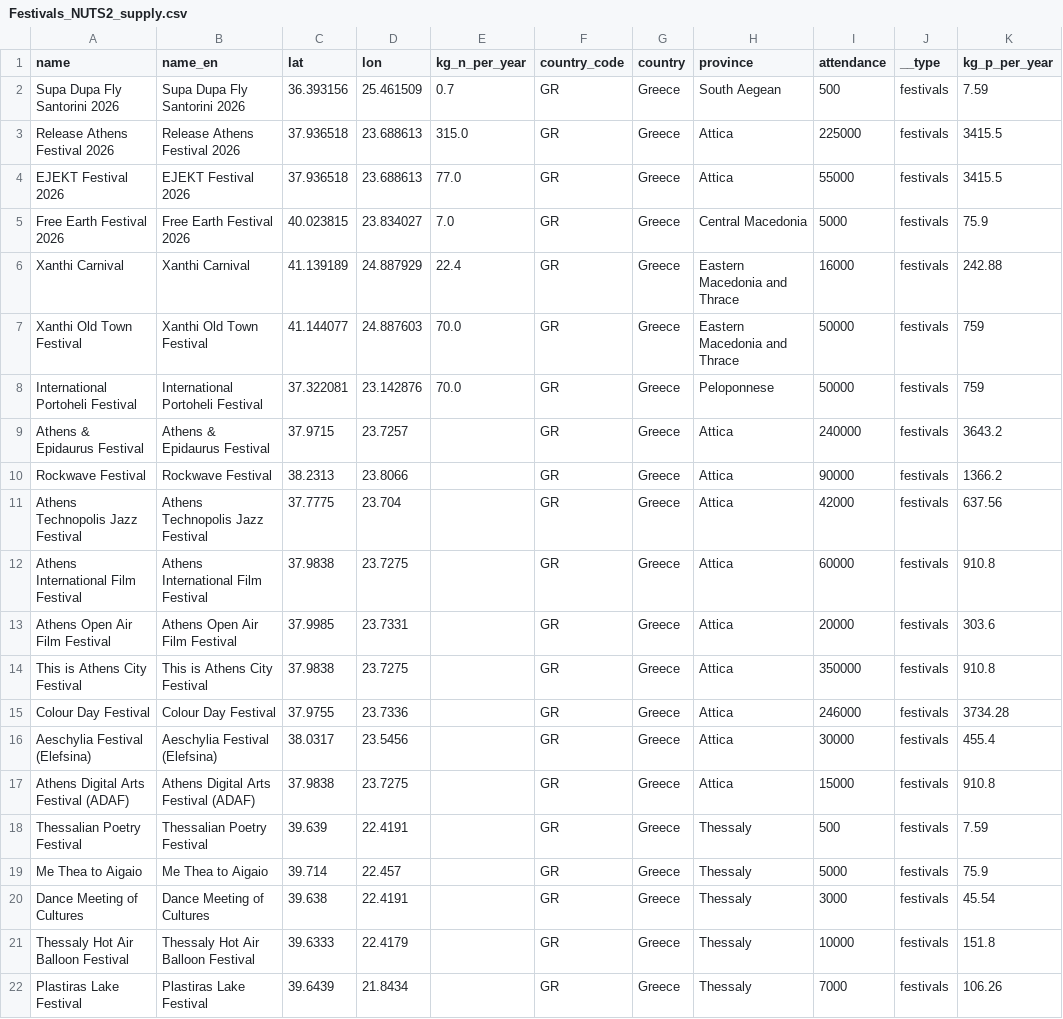
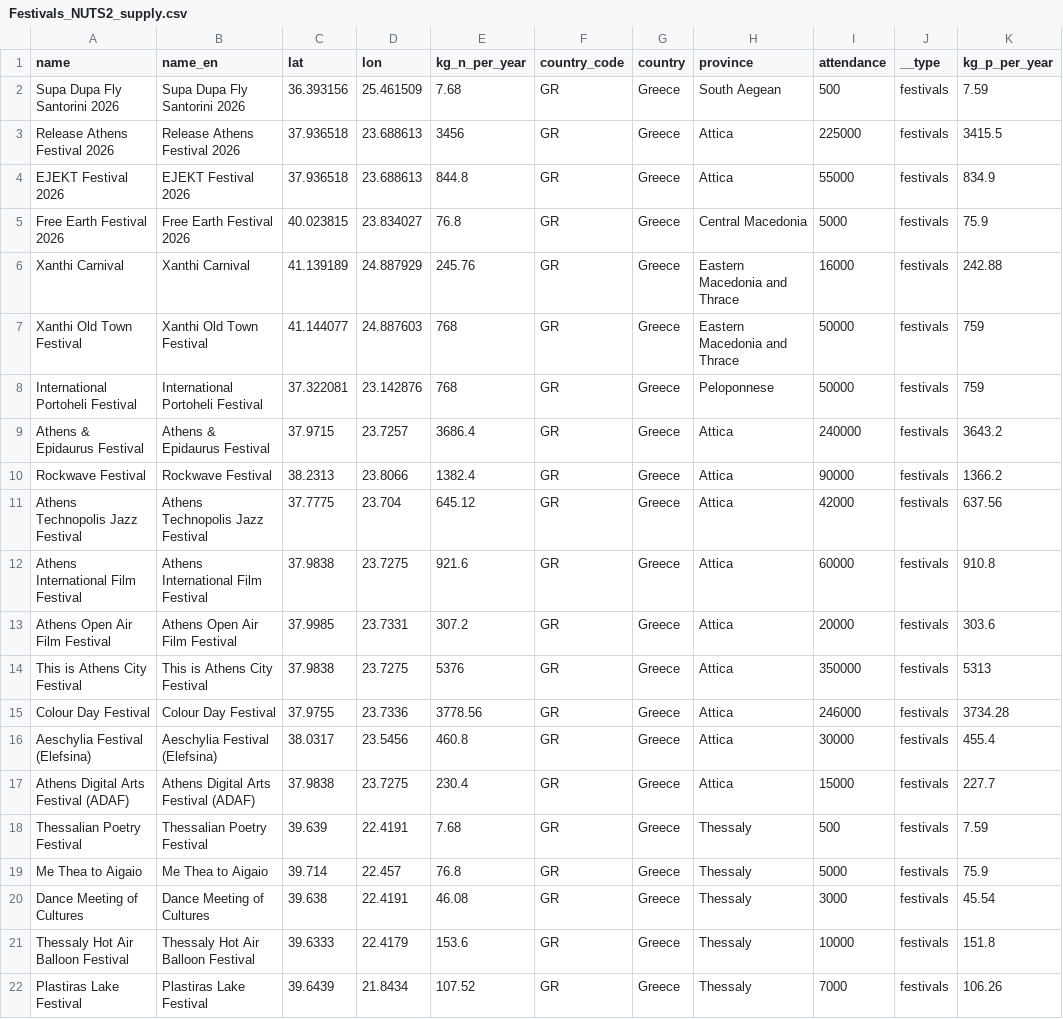
Before and after one commit to akshaymadapura11/P2G_2.1, a CSV file: public/data/Festivals_NUTS2_supply.csv, drawn as a sheet.

```diff
--- a/public/data/Festivals_NUTS2_supply.csv
+++ b/public/data/Festivals_NUTS2_supply.csv
@@ -1,22 +1,22 @@
 name,name_en,lat,lon,kg_n_per_year,country_code,country,province,attendance,__type,kg_p_per_year
-Supa Dupa Fly Santorini 2026,Supa Dupa Fly Santorini 2026,36.393156,25.461509,0.7,GR,Greece,South Aegean,500,festivals,7.59
-Release Athens Festival 2026,Release Athens Festival 2026,37.936518,23.688613,315.0,GR,Greece,Attica,225000,festivals,3415.5
-EJEKT Festival 2026,EJEKT Festival 2026,37.936518,23.688613,77.0,GR,Greece,Attica,55000,festivals,3415.5
-Free Earth Festival 2026,Free Earth Festival 2026,40.023815,23.834027,7.0,GR,Greece,Central Macedonia,5000,festivals,75.9
-Xanthi Carnival,Xanthi Carnival,41.139189,24.887929,22.4,GR,Greece,Eastern Macedonia and Thrace,16000,festivals,242.88
-Xanthi Old Town Festival,Xanthi Old Town Festival,41.144077,24.887603,70.0,GR,Greece,Eastern Macedonia and Thrace,50000,festivals,759
-International Portoheli Festival,International Portoheli Festival,37.322081,23.142876,70.0,GR,Greece,Peloponnese,50000,festivals,759
-Athens & Epidaurus Festival,Athens & Epidaurus Festival,37.9715,23.7257,,GR,Greece,Attica,240000,festivals,3643.2
-Rockwave Festival,Rockwave Festival,38.2313,23.8066,,GR,Greece,Attica,90000,festivals,1366.2
-Athens Technopolis Jazz Festival,Athens Technopolis Jazz Festival,37.7775,23.704,,GR,Greece,Attica,42000,festivals,637.56
-Athens International Film Festival,Athens International Film Festival,37.9838,23.7275,,GR,Greece,Attica,60000,festivals,910.8
-Athens Open Air Film Festival,Athens Open Air Film Festival,37.9985,23.7331,,GR,Greece,Attica,20000,festivals,303.6
-This is Athens City Festival,This is Athens City Festival,37.9838,23.7275,,GR,Greece,Attica,350000,festivals,910.8
-Colour Day Festival,Colour Day Festival,37.9755,23.7336,,GR,Greece,Attica,246000,festivals,3734.28
-Aeschylia Festival (Elefsina),Aeschylia Festival (Elefsina),38.0317,23.5456,,GR,Greece,Attica,30000,festivals,455.4
-Athens Digital Arts Festival (ADAF),Athens Digital Arts Festival (ADAF),37.9838,23.7275,,GR,Greece,Attica,15000,festivals,910.8
-Thessalian Poetry Festival,Thessalian Poetry Festival,39.639,22.4191,,GR,Greece,Thessaly,500,festivals,7.59
-Me Thea to Aigaio,Me Thea to Aigaio,39.714,22.457,,GR,Greece,Thessaly,5000,festivals,75.9
-Dance Meeting of Cultures,Dance Meeting of Cultures,39.638,22.4191,,GR,Greece,Thessaly,3000,festivals,45.54
-Thessaly Hot Air Balloon Festival,Thessaly Hot Air Balloon Festival,39.6333,22.4179,,GR,Greece,Thessaly,10000,festivals,151.8
-Plastiras Lake Festival,Plastiras Lake Festival,39.6439,21.8434,,GR,Greece,Thessaly,7000,festivals,106.26
+Supa Dupa Fly Santorini 2026,Supa Dupa Fly Santorini 2026,36.393156,25.461509,7.68,GR,Greece,South Aegean,500,festivals,7.59
+Release Athens Festival 2026,Release Athens Festival 2026,37.936518,23.688613,3456,GR,Greece,Attica,225000,festivals,3415.5
+EJEKT Festival 2026,EJEKT Festival 2026,37.936518,23.688613,844.8,GR,Greece,Attica,55000,festivals,834.9
+Free Earth Festival 2026,Free Earth Festival 2026,40.023815,23.834027,76.8,GR,Greece,Central Macedonia,5000,festivals,75.9
+Xanthi Carnival,Xanthi Carnival,41.139189,24.887929,245.76,GR,Greece,Eastern Macedonia and Thrace,16000,festivals,242.88
+Xanthi Old Town Festival,Xanthi Old Town Festival,41.144077,24.887603,768,GR,Greece,Eastern Macedonia and Thrace,50000,festivals,759
+International Portoheli Festival,International Portoheli Festival,37.322081,23.142876,768,GR,Greece,Peloponnese,50000,festivals,759
+Athens & Epidaurus Festival,Athens & Epidaurus Festival,37.9715,23.7257,3686.4,GR,Greece,Attica,240000,festivals,3643.2
+Rockwave Festival,Rockwave Festival,38.2313,23.8066,1382.4,GR,Greece,Attica,90000,festivals,1366.2
+Athens Technopolis Jazz Festival,Athens Technopolis Jazz Festival,37.7775,23.704,645.12,GR,Greece,Attica,42000,festivals,637.56
+Athens International Film Festival,Athens International Film Festival,37.9838,23.7275,921.6,GR,Greece,Attica,60000,festivals,910.8
+Athens Open Air Film Festival,Athens Open Air Film Festival,37.9985,23.7331,307.2,GR,Greece,Attica,20000,festivals,303.6
+This is Athens City Festival,This is Athens City Festival,37.9838,23.7275,5376,GR,Greece,Attica,350000,festivals,5313
+Colour Day Festival,Colour Day Festival,37.9755,23.7336,3778.56,GR,Greece,Attica,246000,festivals,3734.28
+Aeschylia Festival (Elefsina),Aeschylia Festival (Elefsina),38.0317,23.5456,460.8,GR,Greece,Attica,30000,festivals,455.4
+Athens Digital Arts Festival (ADAF),Athens Digital Arts Festival (ADAF),37.9838,23.7275,230.4,GR,Greece,Attica,15000,festivals,227.7
+Thessalian Poetry Festival,Thessalian Poetry Festival,39.639,22.4191,7.68,GR,Greece,Thessaly,500,festivals,7.59
+Me Thea to Aigaio,Me Thea to Aigaio,39.714,22.457,76.8,GR,Greece,Thessaly,5000,festivals,75.9
+Dance Meeting of Cultures,Dance Meeting of Cultures,39.638,22.4191,46.08,GR,Greece,Thessaly,3000,festivals,45.54
+Thessaly Hot Air Balloon Festival,Thessaly Hot Air Balloon Festival,39.6333,22.4179,153.6,GR,Greece,Thessaly,10000,festivals,151.8
+Plastiras Lake Festival,Plastiras Lake Festival,39.6439,21.8434,107.52,GR,Greece,Thessaly,7000,festivals,106.26
```
Also changed, not shown: public/data/CheffExpress_NUTS2_supply.csv, public/data/ConstructionSites_NUTS2_supply.csv, 2 other files.
